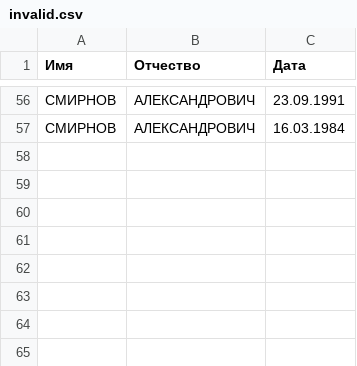
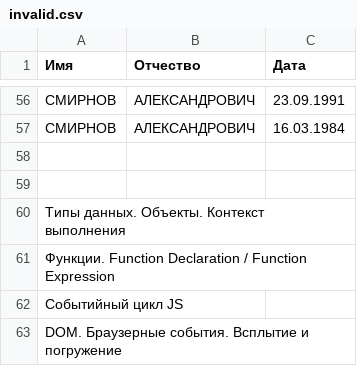
Before and after one commit to Nolarok/ParserFront, a CSV file: static/temp/invalid.csv, drawn as a sheet; only a part is shown, gaps mark what is left out; the diff names each change by its address in the sheet, - before the commit and + after, or states it on an @@ line.

```diff
--- a/static/temp/invalid.csv
+++ b/static/temp/invalid.csv
+row 58: (empty)
+row 59: (empty)
+row 60: Типы данных. Объекты. Контекст выполнения
+row 61: Функции. Function Declaration / Function Expression
+row 62: Событийный цикл JS
+row 63: DOM. Браузерные события. Всплытие и погружение
```
Also changed, not shown: 15 other files.
